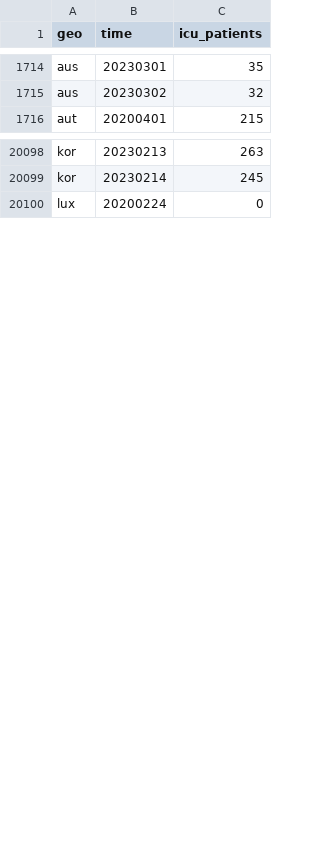
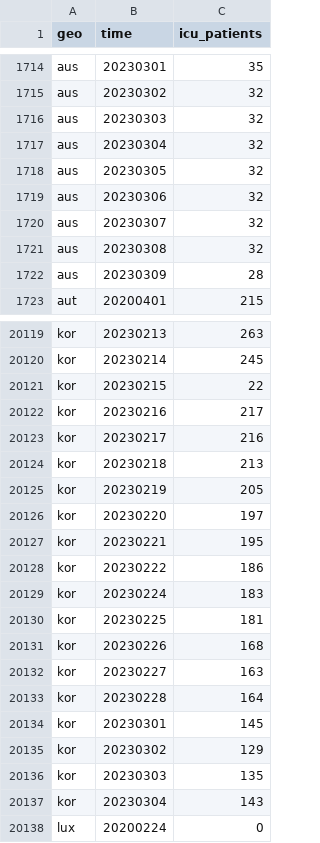
Before and after one commit to open-numbers/ddf--open_numbers--owid_covid_19, a CSV file: ddf--datapoints--icu_patients--by--geo--time.csv, drawn as a sheet; only a part is shown, gaps mark what is left out; the diff covers the shown part only.

```diff
--- a/ddf--datapoints--icu_patients--by--geo--time.csv
+++ b/ddf--datapoints--icu_patients--by--geo--time.csv
@@ -1715,2 +1715,9 @@ aus,20230301,35
 aus,20230302,32
+aus,20230303,32
+aus,20230304,32
+aus,20230305,32
+aus,20230306,32
+aus,20230307,32
+aus,20230308,32
+aus,20230309,28
 aut,20200401,215
@@ -20099,2 +20120,19 @@ kor,20230213,263
 kor,20230214,245
+kor,20230215,22
+kor,20230216,217
+kor,20230217,216
+kor,20230218,213
+kor,20230219,205
+kor,20230220,197
+kor,20230221,195
+kor,20230222,186
+kor,20230224,183
+kor,20230225,181
+kor,20230226,168
+kor,20230227,163
+kor,20230228,164
+kor,20230301,145
+kor,20230302,129
+kor,20230303,135
+kor,20230304,143
 lux,20200224,0
```
Also changed, not shown: 24 added rows and 45 edited cells elsewhere in this file, ddf--datapoints--hosp_patients_per_million_smoothed--by--geo--time.csv, ddf--datapoints--hosp_patients_smoothed--by--geo--time.csv, 49 other files.
